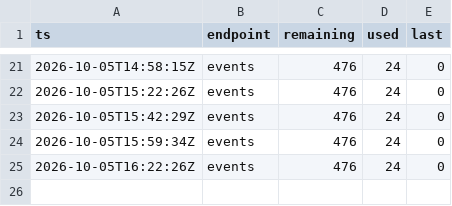
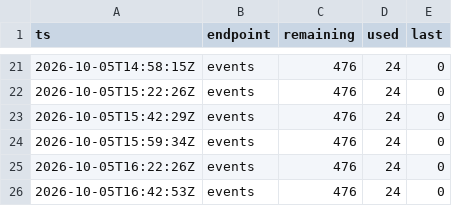
Before and after one commit to mostlypass-research/mostlypass, a CSV file: database/odds_credits_close.csv, drawn as a sheet; only a part is shown, gaps mark what is left out; the diff names each change by its address in the sheet, - before the commit and + after, or states it on an @@ line.

```diff
--- a/database/odds_credits_close.csv
+++ b/database/odds_credits_close.csv
+row 26: 2026-10-05T16:42:53Z | events | 476 | 24 | 0
```
